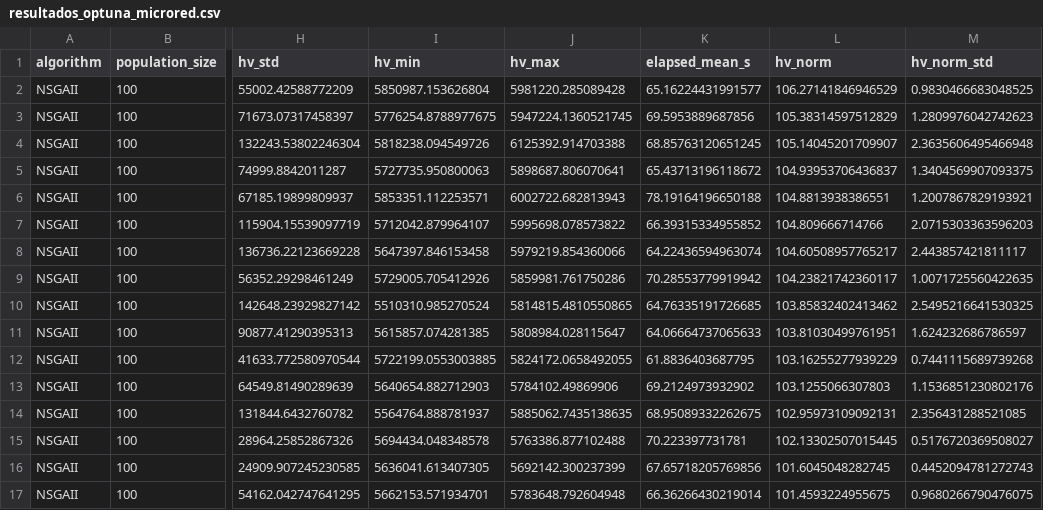
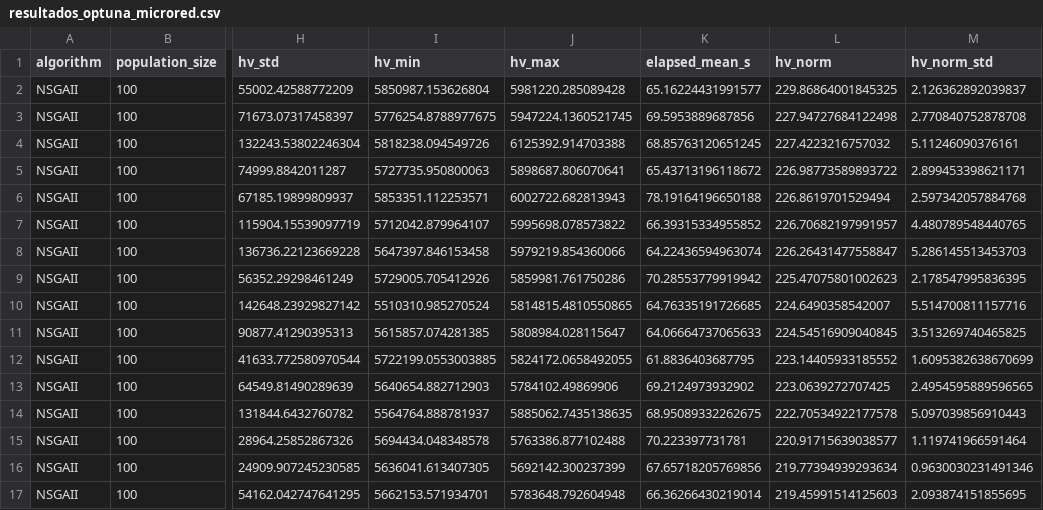
Before and after one commit to NereaPerez473/Reto04_Grupo05, a CSV file: data/results/optimizacion/resultados_optuna_microred.csv, drawn as a sheet; only a part is shown, gaps mark what is left out; the diff covers the shown part only; the diff names each change by its address in the sheet, - before the commit and + after, or states it on an @@ line.

```diff
--- a/data/results/optimizacion/resultados_optuna_microred.csv
+++ b/data/results/optimizacion/resultados_optuna_microred.csv
-L2 (hv_norm): 106.27141846946529
+L2 (hv_norm): 229.86864001845325
-M2 (hv_norm_std): 0.9830466683048525
+M2 (hv_norm_std): 2.126362892039837
-L3 (hv_norm): 105.38314597512829
+L3 (hv_norm): 227.94727684122498
-M3 (hv_norm_std): 1.2809976042742623
+M3 (hv_norm_std): 2.770840752878708
-L4 (hv_norm): 105.14045201709907
+L4 (hv_norm): 227.4223216757032
-M4 (hv_norm_std): 2.3635606495466948
+M4 (hv_norm_std): 5.11246090376161
-L5 (hv_norm): 104.93953706436837
+L5 (hv_norm): 226.98773589893722
-M5 (hv_norm_std): 1.3404569907093375
+M5 (hv_norm_std): 2.899453398621171
-L6 (hv_norm): 104.8813938386551
+L6 (hv_norm): 226.8619701529494
-M6 (hv_norm_std): 1.2007867829193921
+M6 (hv_norm_std): 2.597342057884768
-L7 (hv_norm): 104.809666714766
+L7 (hv_norm): 226.70682197991957
-M7 (hv_norm_std): 2.0715303363596203
+M7 (hv_norm_std): 4.480789548440765
-L8 (hv_norm): 104.60508957765217
+L8 (hv_norm): 226.26431477558847
-M8 (hv_norm_std): 2.443857421811117
+M8 (hv_norm_std): 5.286145513453703
-L9 (hv_norm): 104.23821742360117
+L9 (hv_norm): 225.47075801002623
-M9 (hv_norm_std): 1.0071725560422635
+M9 (hv_norm_std): 2.178547995836395
-L10 (hv_norm): 103.85832402413462
+L10 (hv_norm): 224.6490358542007
-M10 (hv_norm_std): 2.5495216641530325
+M10 (hv_norm_std): 5.514700811157716
-L11 (hv_norm): 103.81030499761951
+L11 (hv_norm): 224.54516909040845
-M11 (hv_norm_std): 1.624232686786597
+M11 (hv_norm_std): 3.513269740465825
-L12 (hv_norm): 103.16255277939229
+L12 (hv_norm): 223.14405933185552
-M12 (hv_norm_std): 0.7441115689739268
+M12 (hv_norm_std): 1.6095382638670699
-L13 (hv_norm): 103.1255066307803
+L13 (hv_norm): 223.0639272707425
-M13 (hv_norm_std): 1.1536851230802176
+M13 (hv_norm_std): 2.4954595889596565
-L14 (hv_norm): 102.95973109092131
+L14 (hv_norm): 222.70534922177578
-M14 (hv_norm_std): 2.356431288521085
+M14 (hv_norm_std): 5.097039856910443
-L15 (hv_norm): 102.13302507015445
+L15 (hv_norm): 220.91715639038577
-M15 (hv_norm_std): 0.5176720369508027
+M15 (hv_norm_std): 1.119741966591464
-L16 (hv_norm): 101.6045048282745
+L16 (hv_norm): 219.77394939293634
-M16 (hv_norm_std): 0.4452094781272743
+M16 (hv_norm_std): 0.9630030231491346
-L17 (hv_norm): 101.4593224955675
+L17 (hv_norm): 219.45991514125603
-M17 (hv_norm_std): 0.9680266790476075
+M17 (hv_norm_std): 2.093874151855695
```
Also changed, not shown: 48 edited cells elsewhere in this file, 25 other files.
